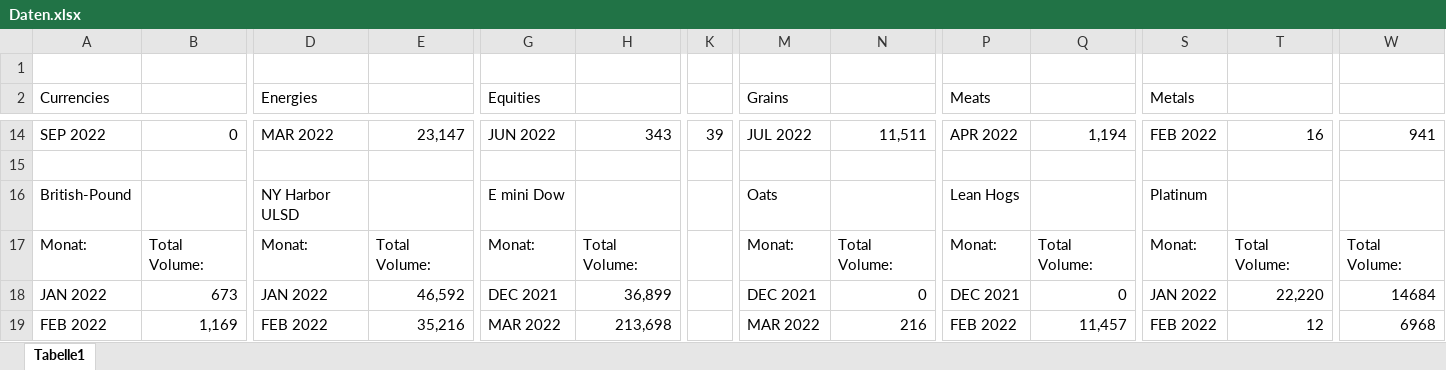
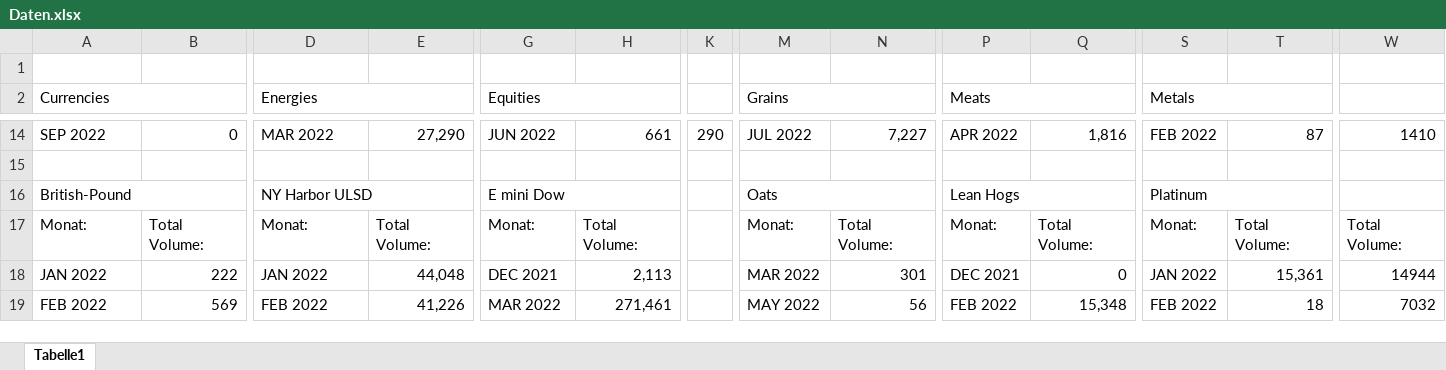
Before and after one commit to PaulKalho/Craw, an Excel workbook: Daten.xlsx, sheet Tabelle1, drawn as a sheet; only a part is shown, gaps mark what is left out; values as stored, in another font and other column widths than the file's, no cell formats; the diff covers the shown part only; the diff names each change by its address in the sheet, - before the commit and + after, or states it on an @@ line.

```diff
--- a/Daten.xlsx (sheet Tabelle1)
+++ b/Daten.xlsx (sheet Tabelle1)
+A2:B2 merged
+D2:E2 merged
+G2:H2 merged
+M2:N2 merged
+P2:Q2 merged
+S2:T2 merged
-E14: 23,147
+E14: 27,290
-H14: 343
+H14: 661
-K14: 39
+K14: 290
-N14: 11,511
+N14: 7,227
-Q14: 1,194
+Q14: 1,816
-T14: 16
+T14: 87
-W14: 941
+W14: 1410
+A16:B16 merged
+D16:E16 merged
+G16:H16 merged
+M16:N16 merged
+P16:Q16 merged
+S16:T16 merged
-B18: 673
+B18: 222
-E18: 46,592
+E18: 44,048
-H18: 36,899
+H18: 2,113
-M18 (Grains): DEC 2021
+M18 (Grains): MAR 2022
-N18: 0
+N18: 301
-T18: 22,220
+T18: 15,361
-W18: 14684
+W18: 14944
-B19: 1,169
+B19: 569
-E19: 35,216
+E19: 41,226
-H19: 213,698
+H19: 271,461
-M19 (Grains): MAR 2022
+M19 (Grains): MAY 2022
-N19: 216
+N19: 56
-Q19: 11,457
+Q19: 15,348
-T19: 12
+T19: 18
-W19: 6968
+W19: 7032
```
Also changed, not shown: 99 edited cells and merged cells elsewhere in this sheet, cell formats, 33 other files.
